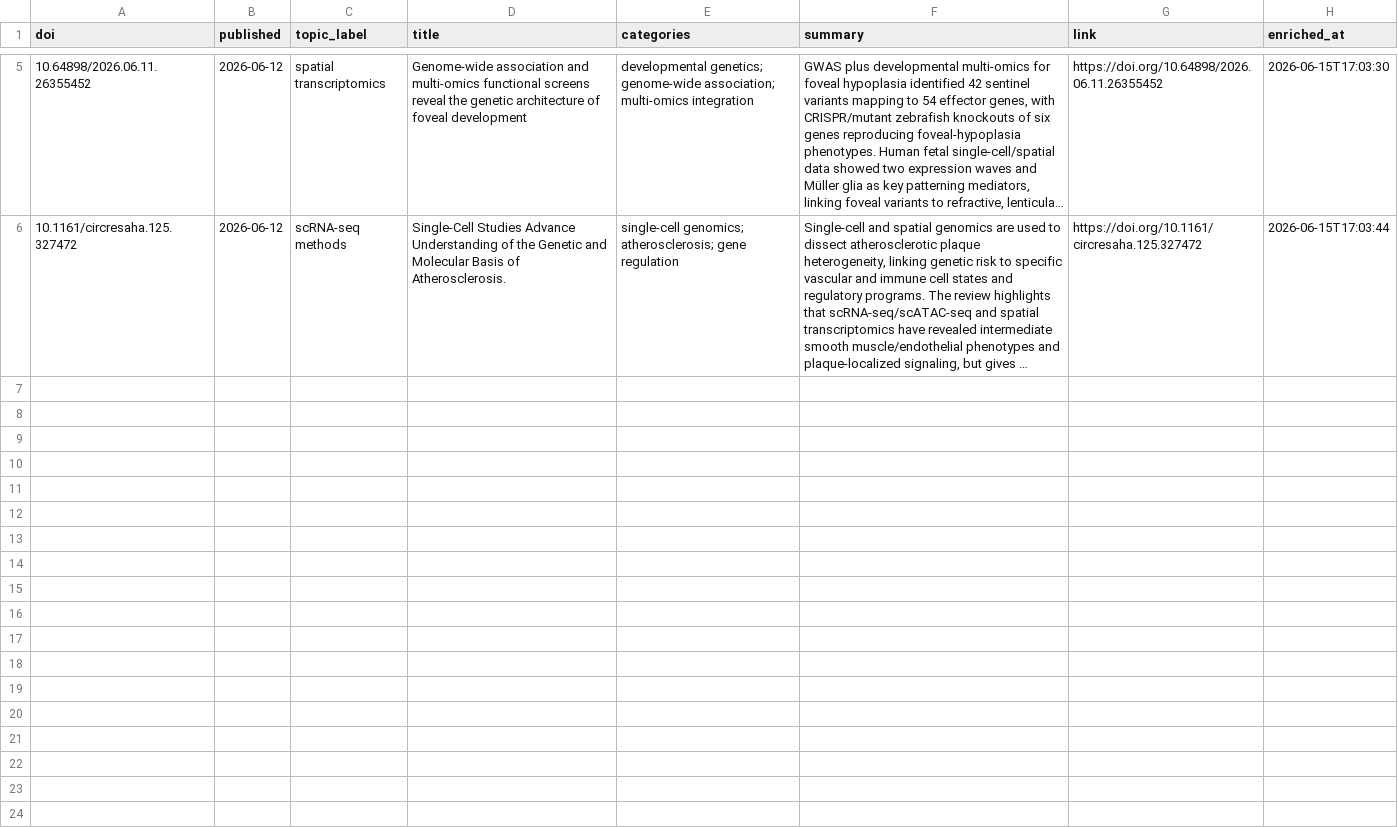
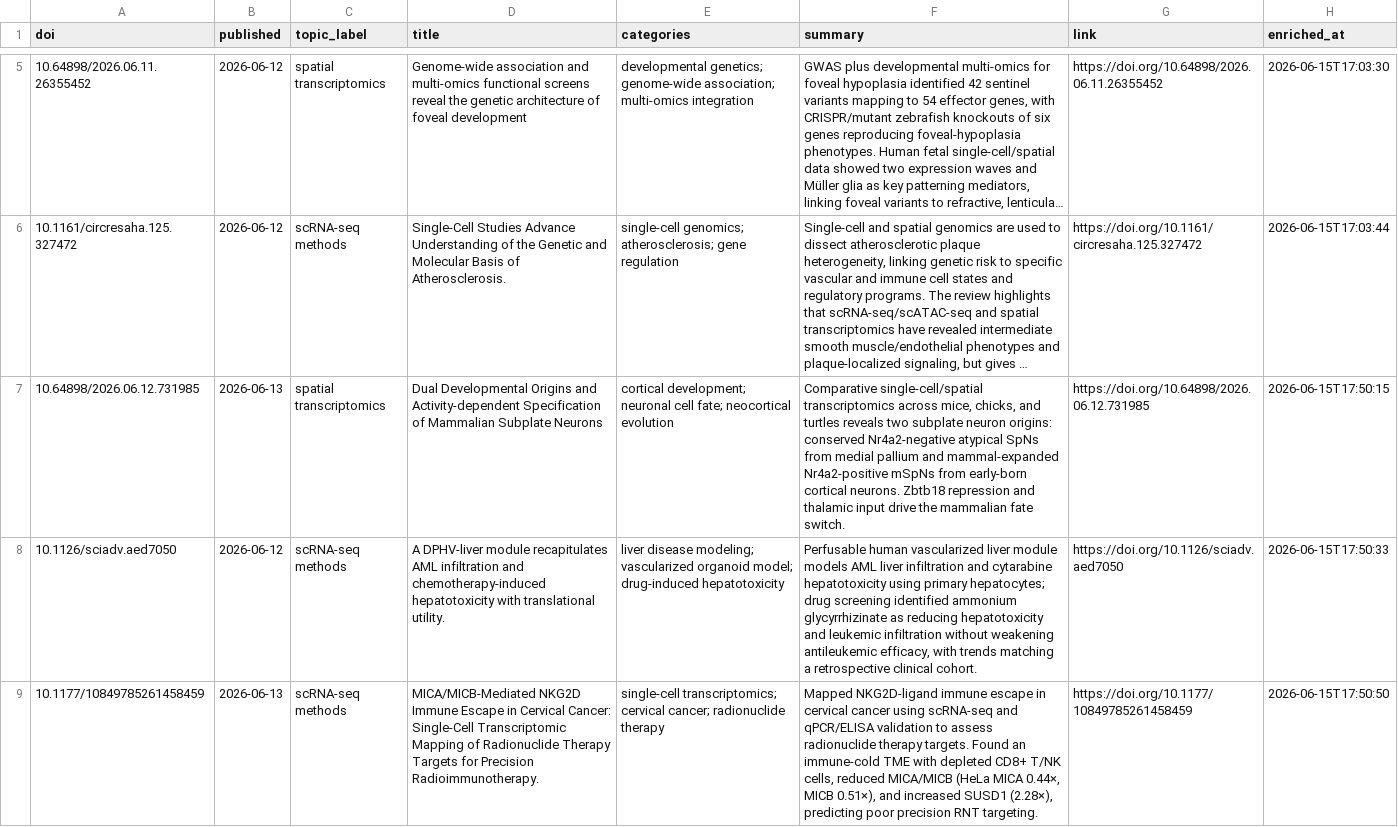
Before and after one commit to qsl734/archive_for_papers, a CSV file: papers_index.csv, drawn as a sheet; only a part is shown, gaps mark what is left out; long unchanged cells end in …; the diff covers the shown part only; the diff names each change by its address in the sheet, - before the commit and + after, or states it on an @@ line.

```diff
--- a/papers_index.csv
+++ b/papers_index.csv
+row 7: 10.64898/2026.06.12.731985 | 2026-06-13 | spatial transcriptomics | Dual Developmental Origins and Activity-dependent Specification of Mammalian Subplate Neurons | cortical development; neuronal cell fate; neocortical evolution | Comparative single-cell/spatial transcriptomics across mice, chicks, and turtles reveals two subplate neuron origins: conserved Nr4a2-negative atypical SpNs from medial pallium and mammal-expanded Nr4a2-positive mSpNs from early-born cortical neurons. Zbtb18 repression and thalamic input drive the mammalian fate switch. | https://doi.org/10.64898/2026.06.12.731985 | 2026-06-15T17:50:15
+row 8: 10.1126/sciadv.aed7050 | 2026-06-12 | scRNA-seq methods | A DPHV-liver module recapitulates AML infiltration and chemotherapy-induced hepatotoxicity with translational utility. | liver disease modeling; vascularized organoid model; drug-induced hepatotoxicity | Perfusable human vascularized liver module models AML liver infiltration and cytarabine hepatotoxicity using primary hepatocytes; drug screening identified ammonium glycyrrhizinate as reducing hepatotoxicity and leukemic infiltration without weakening antileukemic efficacy, with trends matching a retrospective clinical cohort. | https://doi.org/10.1126/sciadv.aed7050 | 2026-06-15T17:50:33
+row 9: 10.1177/10849785261458459 | 2026-06-13 | scRNA-seq methods | MICA/MICB-Mediated NKG2D Immune Escape in Cervical Cancer: Single-Cell Transcriptomic Mapping of Radionuclide Therapy Targets for Precision Radioimmunotherapy. | single-cell transcriptomics; cervical cancer; radionuclide therapy | Mapped NKG2D-ligand immune escape in cervical cancer using scRNA-seq and qPCR/ELISA validation to assess radionuclide therapy targets. Found an immune-cold TME with depleted CD8+ T/NK cells, reduced MICA/MICB (HeLa MICA 0.44×, MICB 0.51×), and increased SUSD1 (2.28×), predicting poor precision RNT targeting. | https://doi.org/10.1177/10849785261458459 | 2026-06-15T17:50:50
```
Also changed, not shown: 2 added rows elsewhere in this file, 3 other files.
